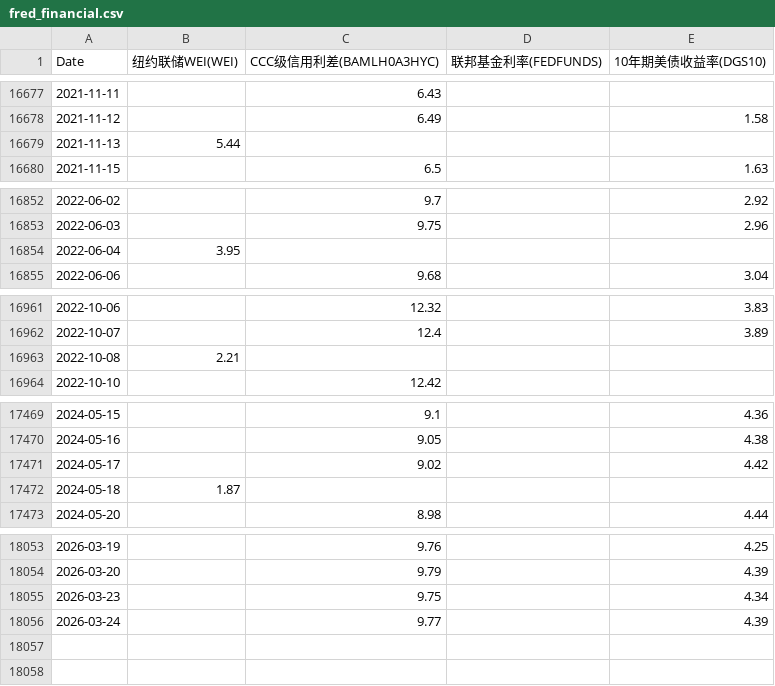
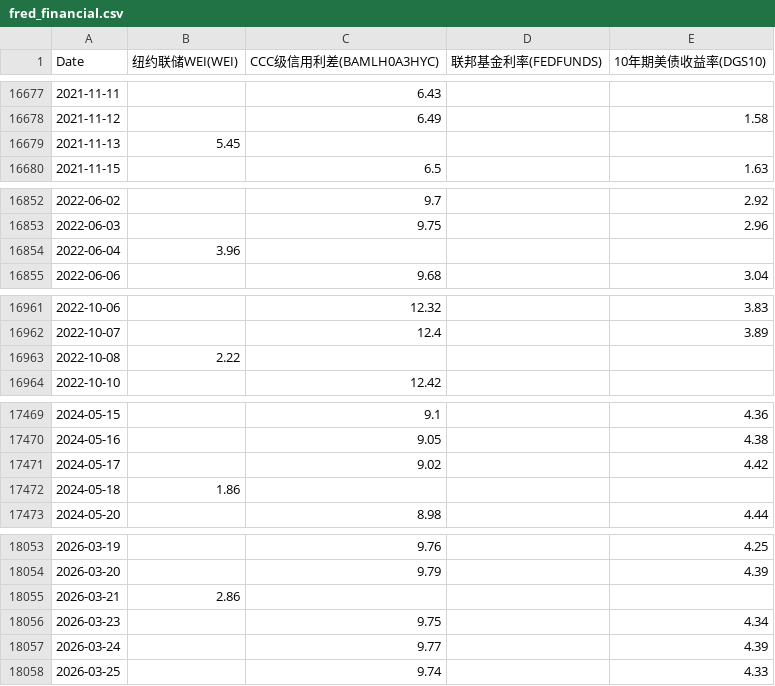
Before and after one commit to rekslee/jiucai, a CSV file: data/fred_financial.csv, drawn as a sheet; only a part is shown, gaps mark what is left out; the diff covers the shown part only.

```diff
--- a/data/fred_financial.csv
+++ b/data/fred_financial.csv
@@ -16678,3 +16678,3 @@ Date,纽约联储WEI(WEI),CCC级信用利差(BAMLH0A3HYC),联邦基金利率(FED
 2021-11-12,,6.49,,1.58
-2021-11-13,5.44,,,
+2021-11-13,5.45,,,
 2021-11-15,,6.5,,1.63
@@ -16853,3 +16853,3 @@ Date,纽约联储WEI(WEI),CCC级信用利差(BAMLH0A3HYC),联邦基金利率(FED
 2022-06-03,,9.75,,2.96
-2022-06-04,3.95,,,
+2022-06-04,3.96,,,
 2022-06-06,,9.68,,3.04
@@ -16962,3 +16962,3 @@ Date,纽约联储WEI(WEI),CCC级信用利差(BAMLH0A3HYC),联邦基金利率(FED
 2022-10-07,,12.4,,3.89
-2022-10-08,2.21,,,
+2022-10-08,2.22,,,
 2022-10-10,,12.42,,
@@ -17471,3 +17471,3 @@ Date,纽约联储WEI(WEI),CCC级信用利差(BAMLH0A3HYC),联邦基金利率(FED
 2024-05-17,,9.02,,4.42
-2024-05-18,1.87,,,
+2024-05-18,1.86,,,
 2024-05-20,,8.98,,4.44
@@ -18054,3 +18054,5 @@ Date,纽约联储WEI(WEI),CCC级信用利差(BAMLH0A3HYC),联邦基金利率(FED
 2026-03-20,,9.79,,4.39
+2026-03-21,2.86,,,
 2026-03-23,,9.75,,4.34
 2026-03-24,,9.77,,4.39
+2026-03-25,,9.74,,4.33
```
Also changed, not shown: 2 edited cells elsewhere in this file, data/aaii_sentiment.csv, data/fred_employment.csv, 2 other files.
